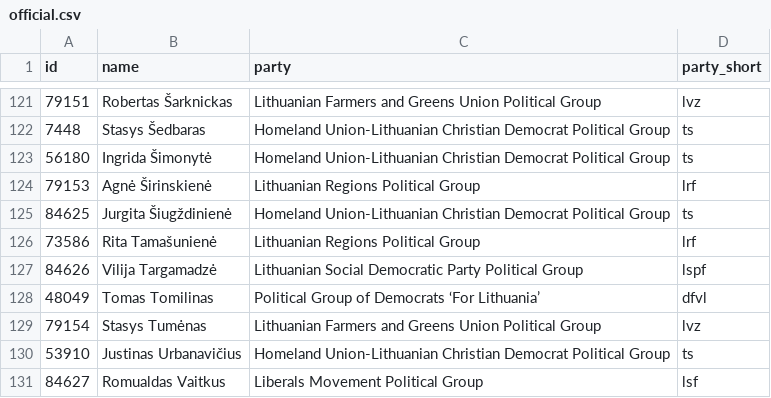
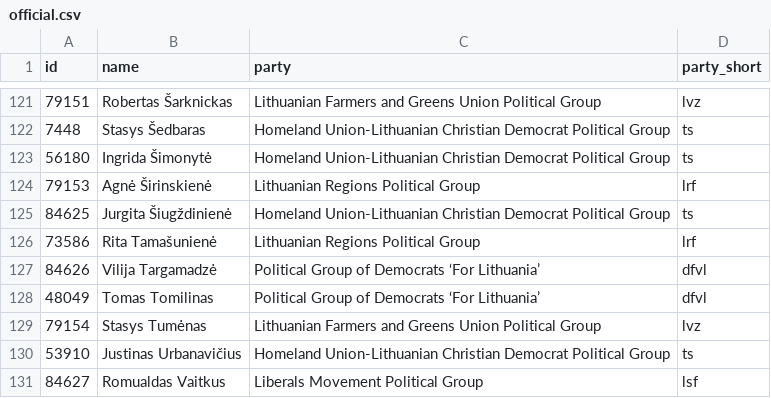
Before and after one commit to every-politician-scrapers/lithuania-seimas-official, a CSV file: data/official.csv, drawn as a sheet; only a part is shown, gaps mark what is left out.

```diff
--- a/data/official.csv
+++ b/data/official.csv
@@ -126,3 +126,3 @@ id,name,party,party_short
 73586,Rita Tamašunienė,Lithuanian Regions Political Group,lrf
-84626,Vilija Targamadzė,Lithuanian Social Democratic Party Political Group,lspf
+84626,Vilija Targamadzė,Political Group of Democrats ‘For Lithuania’,dfvl
 48049,Tomas Tomilinas,Political Group of Democrats ‘For Lithuania’,dfvl
```
Also changed, not shown: data/diff.csv.
